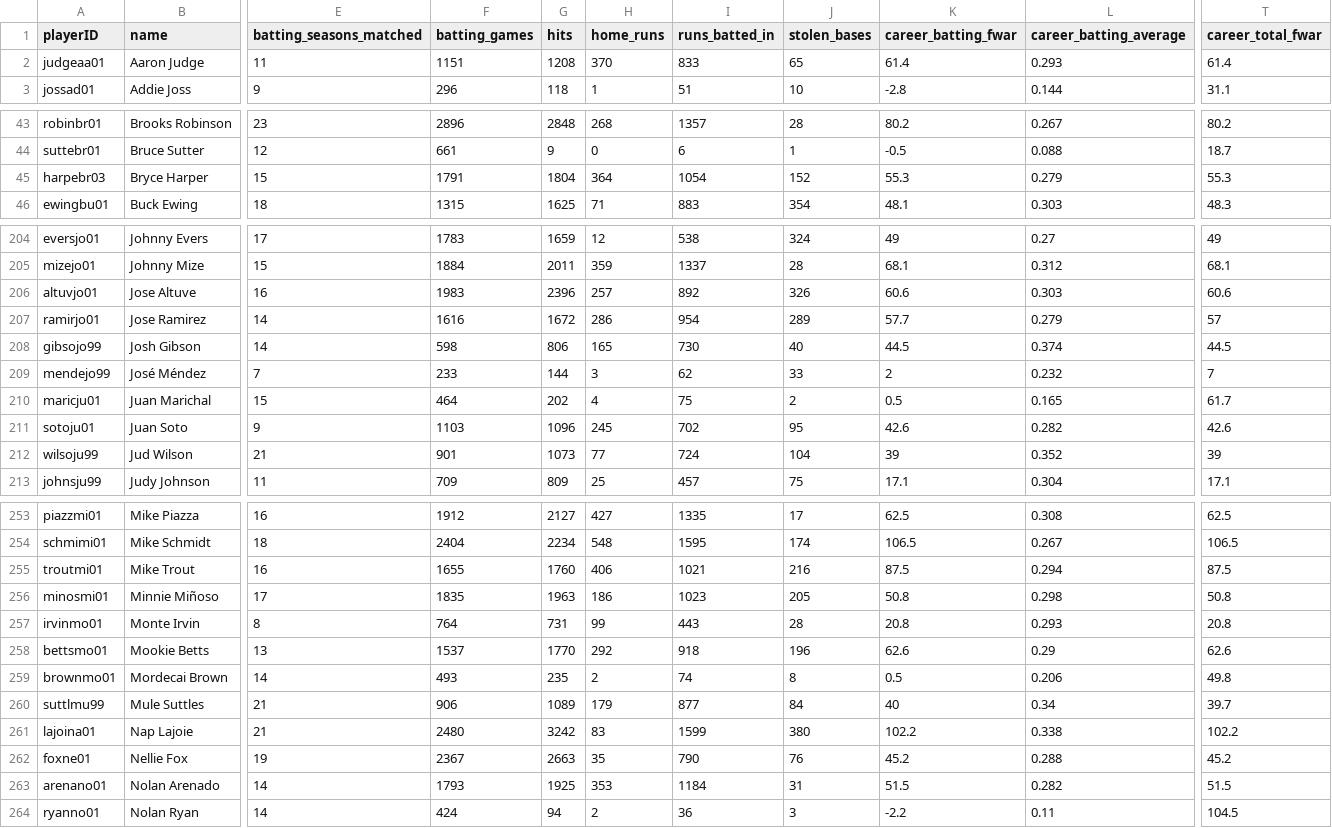
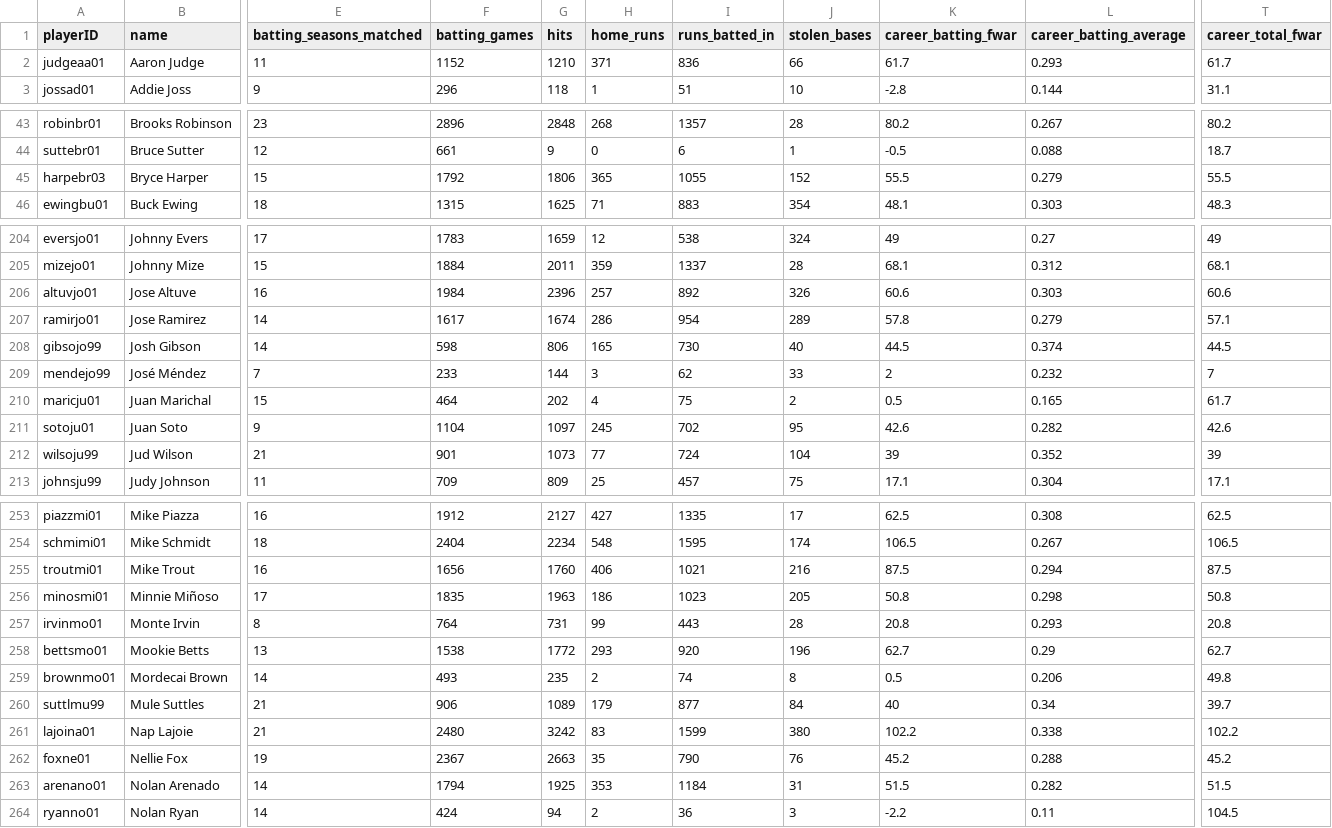
Before and after one commit to D3DataScience/Hall_Ledger, a CSV file: data/fangraphs_player_careers.csv, drawn as a sheet; only a part is shown, gaps mark what is left out; the diff covers the shown part only; the diff names each change by its address in the sheet, - before the commit and + after, or states it on an @@ line.

```diff
--- a/data/fangraphs_player_careers.csv
+++ b/data/fangraphs_player_careers.csv
-F2 (batting_games): 1151
+F2 (batting_games): 1152
-G2 (hits): 1208
+G2 (hits): 1210
-H2 (home_runs): 370
+H2 (home_runs): 371
-I2 (runs_batted_in): 833
+I2 (runs_batted_in): 836
-J2 (stolen_bases): 65
+J2 (stolen_bases): 66
-K2 (career_batting_fwar): 61.4
+K2 (career_batting_fwar): 61.7
-T2 (career_total_fwar): 61.4
+T2 (career_total_fwar): 61.7
-F45 (batting_games): 1791
+F45 (batting_games): 1792
-G45 (hits): 1804
+G45 (hits): 1806
-H45 (home_runs): 364
+H45 (home_runs): 365
-I45 (runs_batted_in): 1054
+I45 (runs_batted_in): 1055
-K45 (career_batting_fwar): 55.3
+K45 (career_batting_fwar): 55.5
-T45 (career_total_fwar): 55.3
+T45 (career_total_fwar): 55.5
-F206 (batting_games): 1983
+F206 (batting_games): 1984
-F207 (batting_games): 1616
+F207 (batting_games): 1617
-G207 (hits): 1672
+G207 (hits): 1674
-K207 (career_batting_fwar): 57.7
+K207 (career_batting_fwar): 57.8
-T207 (career_total_fwar): 57
+T207 (career_total_fwar): 57.1
-F211 (batting_games): 1103
+F211 (batting_games): 1104
-G211 (hits): 1096
+G211 (hits): 1097
-F255 (batting_games): 1655
+F255 (batting_games): 1656
-F258 (batting_games): 1537
+F258 (batting_games): 1538
-G258 (hits): 1770
+G258 (hits): 1772
-H258 (home_runs): 292
+H258 (home_runs): 293
-I258 (runs_batted_in): 918
+I258 (runs_batted_in): 920
-K258 (career_batting_fwar): 62.6
+K258 (career_batting_fwar): 62.7
-T258 (career_total_fwar): 62.6
+T258 (career_total_fwar): 62.7
-F263 (batting_games): 1793
+F263 (batting_games): 1794
```
Also changed, not shown: 32 edited cells elsewhere in this file, data/fangraphs_pitching_seasons.csv, 17 other files.
